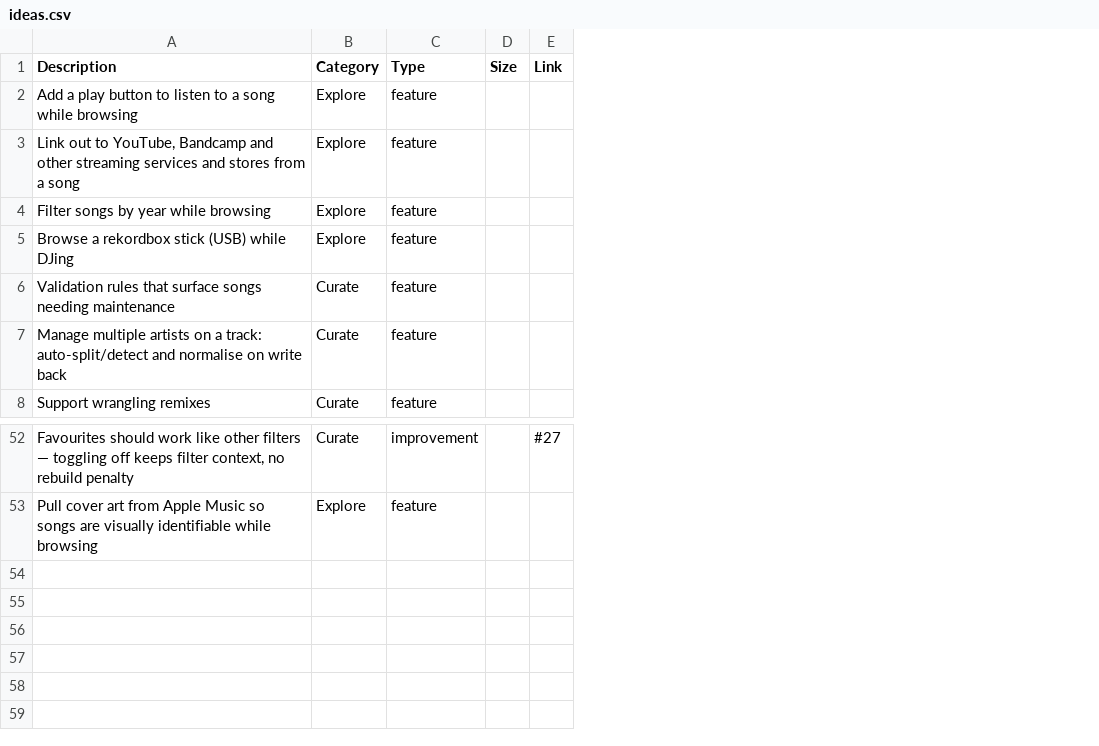
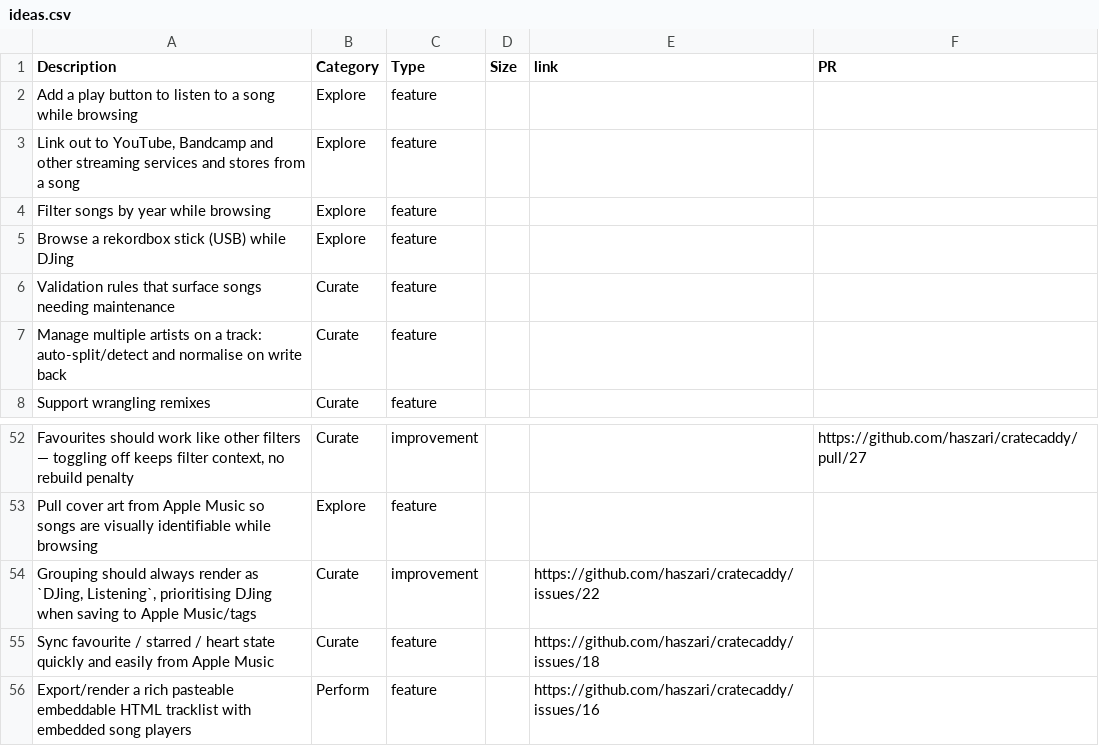
Before and after one commit to haszari/cratecaddy, a CSV file: ideas.csv, drawn as a sheet; only a part is shown, gaps mark what is left out; removed rows and columns are numbered as before the commit, all else as after; the diff names each change by its address in the sheet, - before the commit and + after, or states it on an @@ line.

Commit message:
ideas.csv: split link/PR columns, add open issues #16 #18 #22, link #19

```diff
--- a/ideas.csv
+++ b/ideas.csv
-column E (Link), row 52: #27
+column E (link), empty
+column F (PR), row 52: https://github.com/haszari/cratecaddy/pull/27
+row 54: Grouping should always render as `DJing, Listening`, prioritising DJing when saving to Apple Music/tags | Curate | improvement |  | https://github.com/haszari/cratecaddy/issues/22
+row 55: Sync favourite / starred / heart state quickly and easily from Apple Music | Curate | feature |  | https://github.com/haszari/cratecaddy/issues/18
+row 56: Export/render a rich pasteable embeddable HTML tracklist with embedded song players | Perform | feature |  | https://github.com/haszari/cratecaddy/issues/16
```
